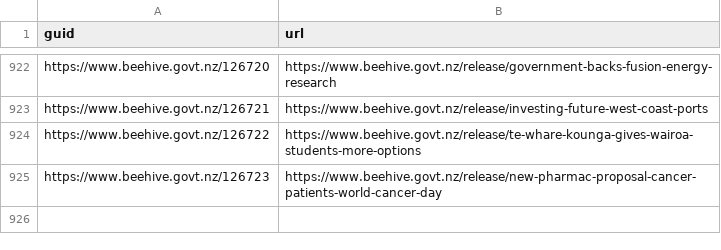
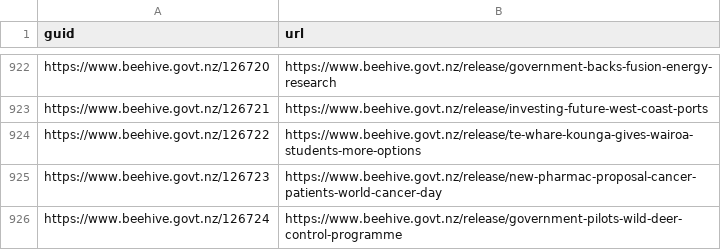
Before and after one commit to marcus-crane/hivesky, a CSV file: history.csv, drawn as a sheet; only a part is shown, gaps mark what is left out; the diff names each change by its address in the sheet, - before the commit and + after, or states it on an @@ line.

Commit message:
New releases have been syndicated

```diff
--- a/history.csv
+++ b/history.csv
+row 926: https://www.beehive.govt.nz/126724 | https://www.beehive.govt.nz/release/government-pilots-wild-deer-control-programme
```
